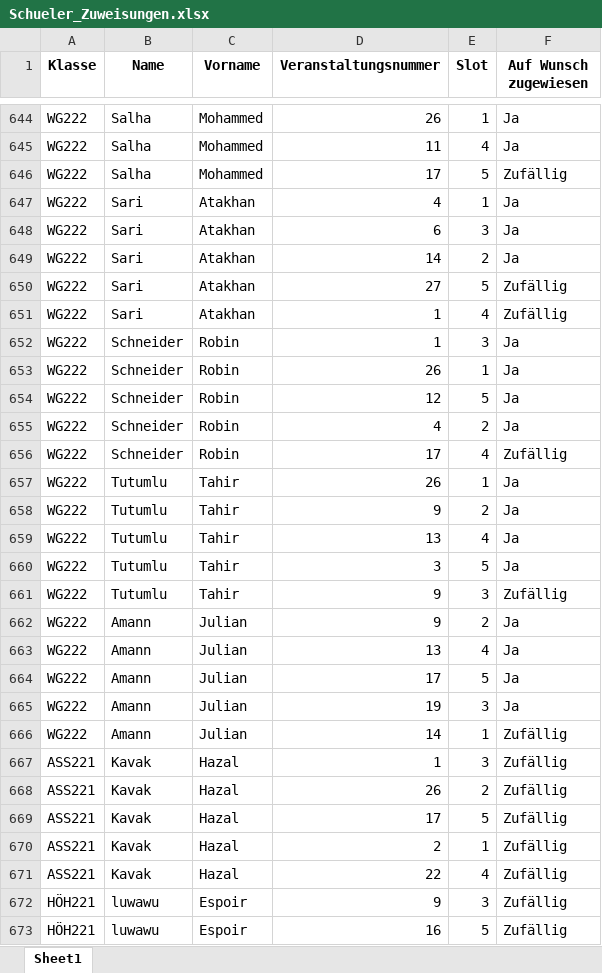
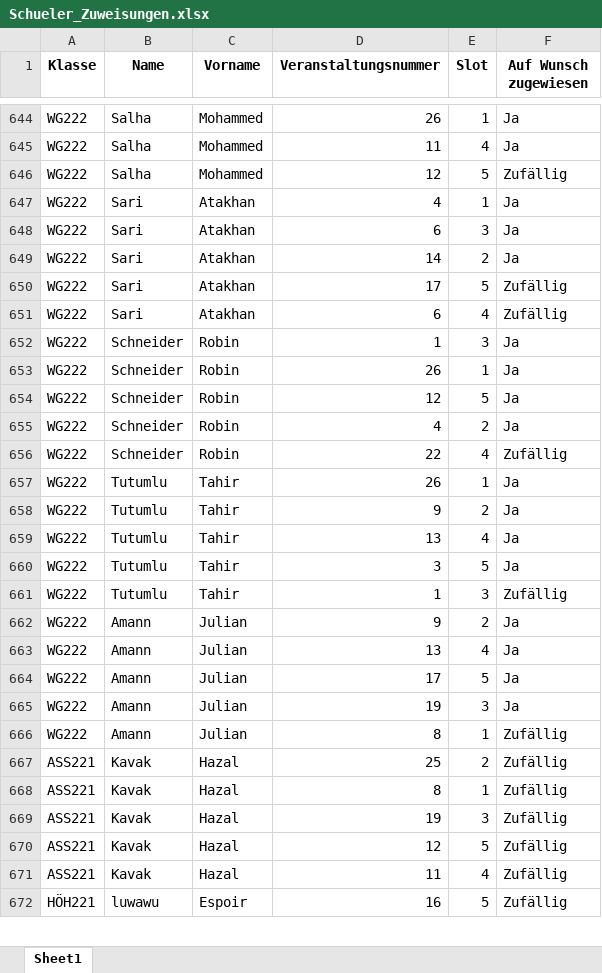
Before and after one commit to CarbonatErol69/DPA, an Excel workbook: Data/Excel/Exports/Schueler_Zuweisungen.xlsx, sheet Sheet1, drawn as a sheet; only a part is shown, gaps mark what is left out; values as stored, in another font and other column widths than the file's, no borders; removed rows and columns are numbered as before the commit, all else as after; the diff covers the shown part only; the diff names each change by its address in the sheet, - before the commit and + after, or states it on an @@ line.

```diff
--- a/Data/Excel/Exports/Schueler_Zuweisungen.xlsx (sheet Sheet1)
+++ b/Data/Excel/Exports/Schueler_Zuweisungen.xlsx (sheet Sheet1)
-D646 (Veranstaltungsnummer): 17
+D646 (Veranstaltungsnummer): 12
-D650 (Veranstaltungsnummer): 27
+D650 (Veranstaltungsnummer): 17
-D651 (Veranstaltungsnummer): 1
+D651 (Veranstaltungsnummer): 6
-D656 (Veranstaltungsnummer): 17
+D656 (Veranstaltungsnummer): 22
-D661 (Veranstaltungsnummer): 9
+D661 (Veranstaltungsnummer): 1
-D666 (Veranstaltungsnummer): 14
+D666 (Veranstaltungsnummer): 8
-D667 (Veranstaltungsnummer): 1
+D667 (Veranstaltungsnummer): 25
-E667 (Slot): 3
+E667 (Slot): 2
-D668 (Veranstaltungsnummer): 26
+D668 (Veranstaltungsnummer): 8
-E668 (Slot): 2
+E668 (Slot): 1
-D669 (Veranstaltungsnummer): 17
+D669 (Veranstaltungsnummer): 19
-E669 (Slot): 5
+E669 (Slot): 3
-D670 (Veranstaltungsnummer): 2
+D670 (Veranstaltungsnummer): 12
-E670 (Slot): 1
+E670 (Slot): 5
-D671 (Veranstaltungsnummer): 22
+D671 (Veranstaltungsnummer): 11
-row 672: HÖH221 | luwawu | Espoir | 9 | 3 | Zufällig
```
Also changed, not shown: 2 added rows, 1 removed row and 87 edited cells elsewhere in this sheet, Data/Excel/Exports/Raumzuweisungen.xlsx, 10 other files.
